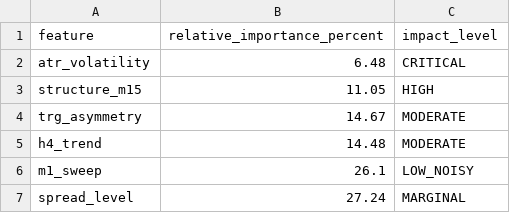
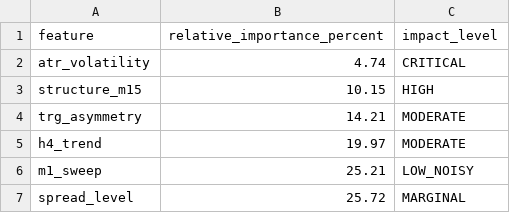
Before and after one commit to Ciamarro1/Lyzer-Edge, a CSV file: knowledge/decision_quality/metrics/permutation_importance.csv, drawn as a sheet.

```diff
--- a/knowledge/decision_quality/metrics/permutation_importance.csv
+++ b/knowledge/decision_quality/metrics/permutation_importance.csv
@@ -1,7 +1,7 @@
 feature,relative_importance_percent,impact_level
-atr_volatility,6.48,CRITICAL
-structure_m15,11.05,HIGH
-trg_asymmetry,14.67,MODERATE
-h4_trend,14.48,MODERATE
-m1_sweep,26.1,LOW_NOISY
-spread_level,27.24,MARGINAL
+atr_volatility,4.74,CRITICAL
+structure_m15,10.15,HIGH
+trg_asymmetry,14.21,MODERATE
+h4_trend,19.97,MODERATE
+m1_sweep,25.21,LOW_NOISY
+spread_level,25.72,MARGINAL
```
Also changed, not shown: knowledge/red_team/csv/benchmark_comparison.csv, 5 other files.
